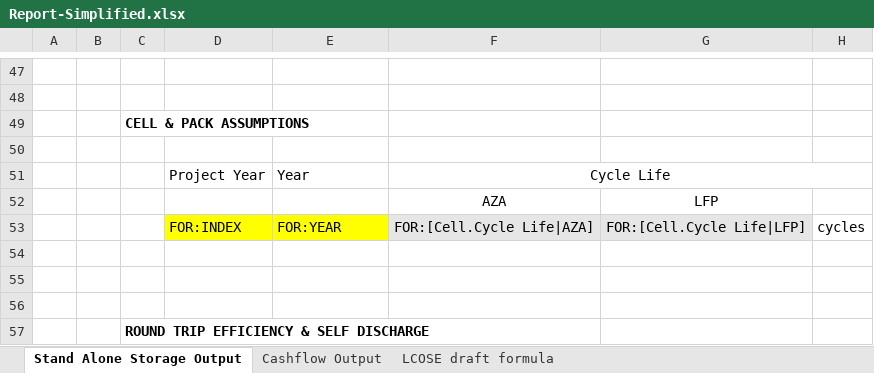
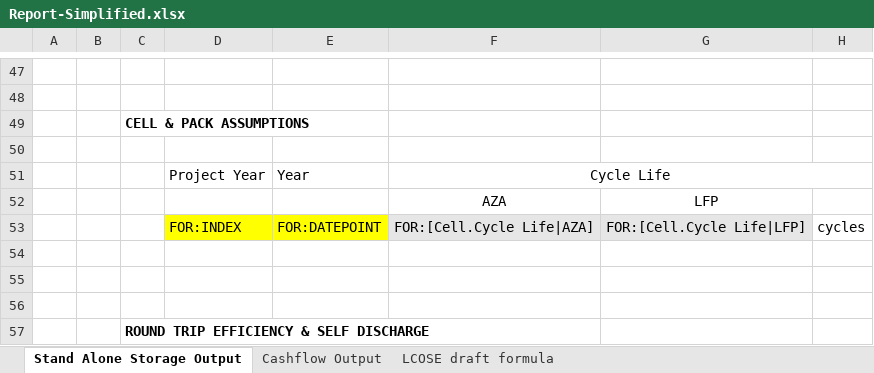
Before and after one commit to DidierFR75/azasimul, an Excel workbook: dataset/models/output/Report-Simplified.xlsx, sheet Stand Alone Storage Output, drawn as a sheet; only a part is shown, gaps mark what is left out; values as stored, in another font and other column widths than the file's, no borders; the diff names each change by its address in the sheet, - before the commit and + after, or states it on an @@ line.

```diff
--- a/dataset/models/output/Report-Simplified.xlsx (sheet Stand Alone Storage Output)
+++ b/dataset/models/output/Report-Simplified.xlsx (sheet Stand Alone Storage Output)
-E53: FOR:YEAR
+E53: FOR:DATEPOINT
```
Also changed, not shown: dataset/models/input/Common Environment.xlsx, dataset/models/input/Component Curves AZA.xlsx, 12 other files.
